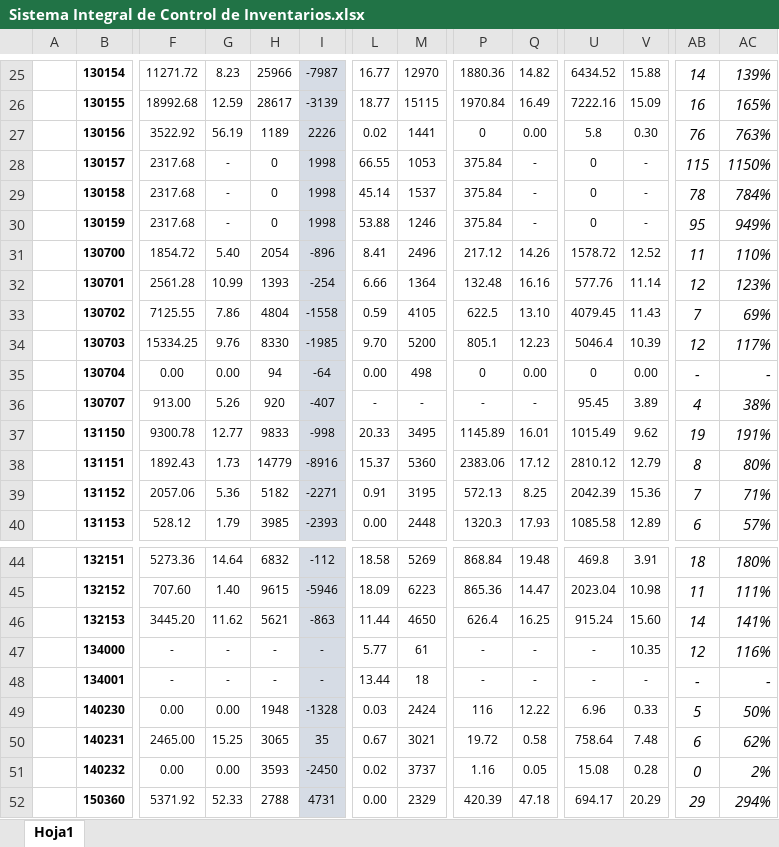
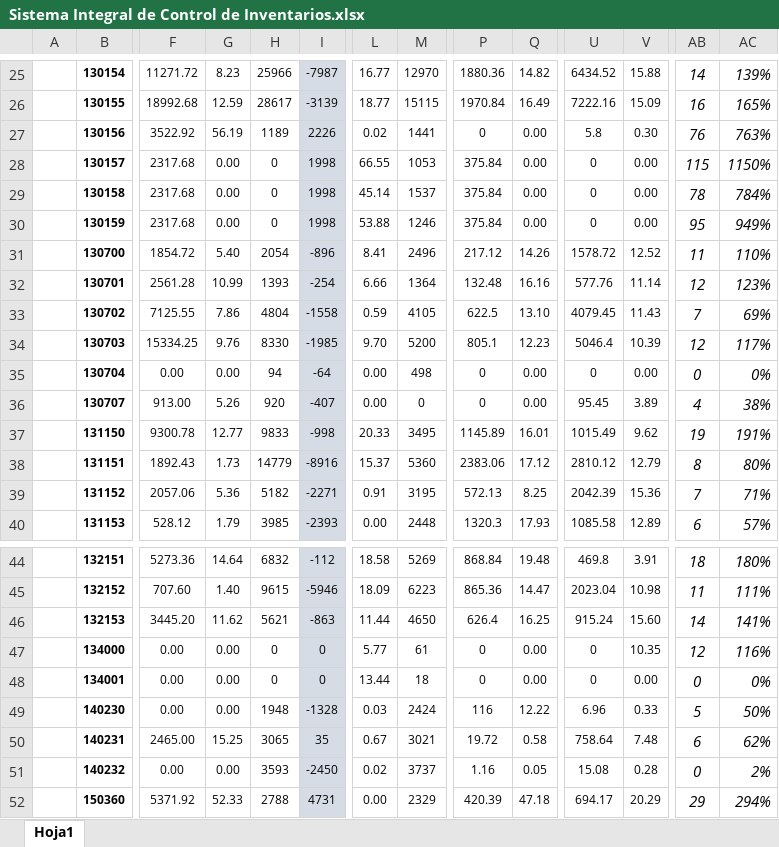
Before and after one commit to logisticasapori1-cell/dashboard-ventas, an Excel workbook: data/Sistema Integral de Control de Inventarios.xlsx, sheet Hoja1, drawn as a sheet; only a part is shown, gaps mark what is left out; values as stored, in another font and other column widths than the file's, no borders; charts and pictures and conditional formats not drawn; the diff covers the shown part only; the diff names each change by its address in the sheet, - before the commit and + after, or states it on an @@ line.

Commit message:
Add files via upload

```diff
--- a/data/Sistema Integral de Control de Inventarios.xlsx (sheet Hoja1)
+++ b/data/Sistema Integral de Control de Inventarios.xlsx (sheet Hoja1)
-G28:G30: -
+G28:G30: 0.00
-Q28:Q30: -
+Q28:Q30: 0.00
-V28:V30: -
+V28:V30: 0.00
-AB35: -
+AB35: 0
-AC35: -
+AC35: 0%
-L36: -
+L36: 0.00
-M36: -
+M36: 0
-P36: -
+P36: 0
-Q36: -
+Q36: 0.00
-F47:F48: -
+F47:F48: 0.00
-G47:G48: -
+G47:G48: 0.00
-H47:H48: -
+H47:H48: 0
-I47:I48: -
+I47:I48: 0
-P47:P48: -
+P47:P48: 0
-Q47:Q48: -
+Q47:Q48: 0.00
-U47:U48: -
+U47:U48: 0
-V48: -
+V48: 0.00
-AB48: -
+AB48: 0
-AC48: -
+AC48: 0%
```
Also changed, not shown: 5 edited cells elsewhere in this sheet.
